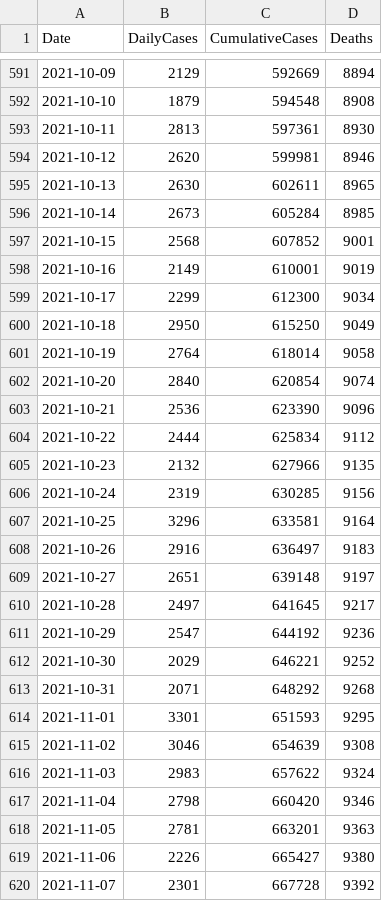
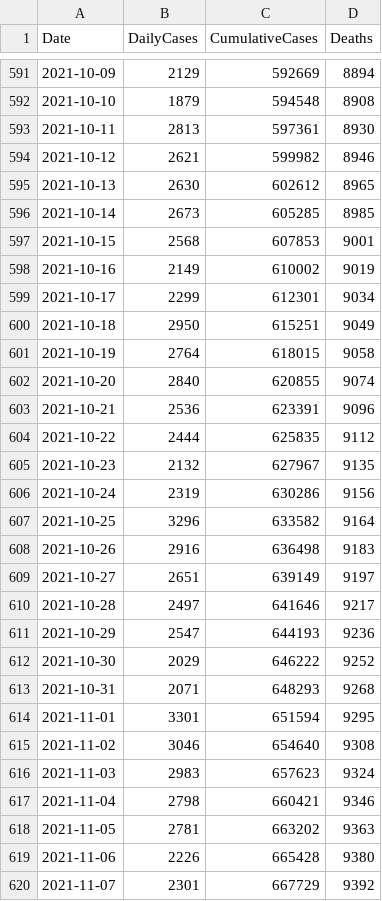
Before and after one commit to nowaycomputer/scotvid, a CSV file: data/df_cases.csv, drawn as a sheet; only a part is shown, gaps mark what is left out; the diff covers the shown part only.

```diff
--- a/data/df_cases.csv
+++ b/data/df_cases.csv
@@ -593,28 +593,28 @@ Date,DailyCases,CumulativeCases,Deaths
 2021-10-11,2813,597361,8930
-2021-10-12,2620,599981,8946
-2021-10-13,2630,602611,8965
-2021-10-14,2673,605284,8985
-2021-10-15,2568,607852,9001
-2021-10-16,2149,610001,9019
-2021-10-17,2299,612300,9034
-2021-10-18,2950,615250,9049
-2021-10-19,2764,618014,9058
-2021-10-20,2840,620854,9074
-2021-10-21,2536,623390,9096
-2021-10-22,2444,625834,9112
-2021-10-23,2132,627966,9135
-2021-10-24,2319,630285,9156
-2021-10-25,3296,633581,9164
-2021-10-26,2916,636497,9183
-2021-10-27,2651,639148,9197
-2021-10-28,2497,641645,9217
-2021-10-29,2547,644192,9236
-2021-10-30,2029,646221,9252
-2021-10-31,2071,648292,9268
-2021-11-01,3301,651593,9295
-2021-11-02,3046,654639,9308
-2021-11-03,2983,657622,9324
-2021-11-04,2798,660420,9346
-2021-11-05,2781,663201,9363
-2021-11-06,2226,665427,9380
-2021-11-07,2301,667728,9392
+2021-10-12,2621,599982,8946
+2021-10-13,2630,602612,8965
+2021-10-14,2673,605285,8985
+2021-10-15,2568,607853,9001
+2021-10-16,2149,610002,9019
+2021-10-17,2299,612301,9034
+2021-10-18,2950,615251,9049
+2021-10-19,2764,618015,9058
+2021-10-20,2840,620855,9074
+2021-10-21,2536,623391,9096
+2021-10-22,2444,625835,9112
+2021-10-23,2132,627967,9135
+2021-10-24,2319,630286,9156
+2021-10-25,3296,633582,9164
+2021-10-26,2916,636498,9183
+2021-10-27,2651,639149,9197
+2021-10-28,2497,641646,9217
+2021-10-29,2547,644193,9236
+2021-10-30,2029,646222,9252
+2021-10-31,2071,648293,9268
+2021-11-01,3301,651594,9295
+2021-11-02,3046,654640,9308
+2021-11-03,2983,657623,9324
+2021-11-04,2798,660421,9346
+2021-11-05,2781,663202,9363
+2021-11-06,2226,665428,9380
+2021-11-07,2301,667729,9392
```
Also changed, not shown: 3 added rows and 88 edited cells elsewhere in this file, data/df_hospital.csv, data/merged_data.csv, 3 other files.
